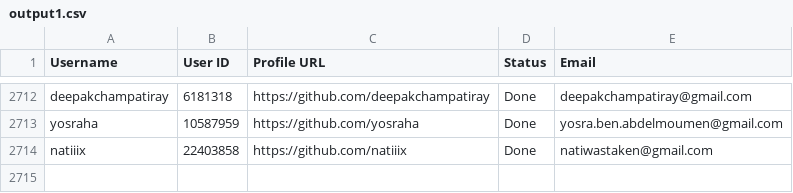
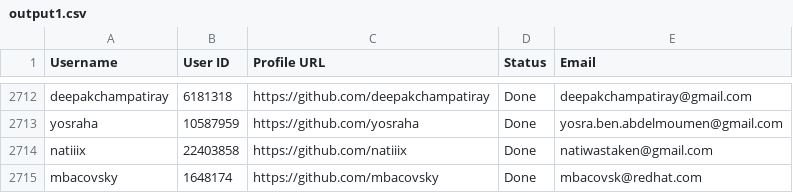
Before and after one commit to PhatDot1/stargeezersAI, a CSV file: output1.csv, drawn as a sheet; only a part is shown, gaps mark what is left out; the diff names each change by its address in the sheet, - before the commit and + after, or states it on an @@ line.

```diff
--- a/output1.csv
+++ b/output1.csv
+row 2715: mbacovsky | 1648174 | https://github.com/mbacovsky | Done | mbacovsk@redhat.com
```
